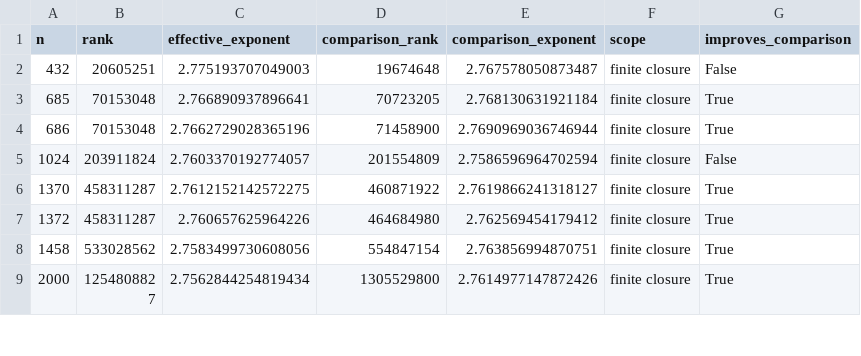
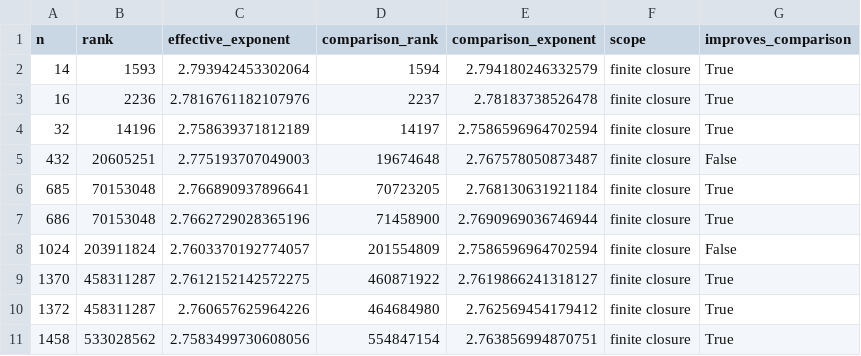
Before and after one commit to AntoineTilloy/explicit-matmul-schemes, a CSV file: comparisons/counts.csv, drawn as a sheet; only a part is shown; the shorter side is filled out with more unchanged rows; the diff names each change by its address in the sheet, - before the commit and + after, or states it on an @@ line.

```diff
--- a/comparisons/counts.csv
+++ b/comparisons/counts.csv
+row 2: 14 | 1593 | 2.793942453302064 | 1594 | 2.794180246332579 | finite closure | True
+row 3: 16 | 2236 | 2.7816761182107976 | 2237 | 2.78183738526478 | finite closure | True
+row 4: 32 | 14196 | 2.758639371812189 | 14197 | 2.7586596964702594 | finite closure | True
```
Also changed, not shown: comparisons/closure.csv, 27 other files.
